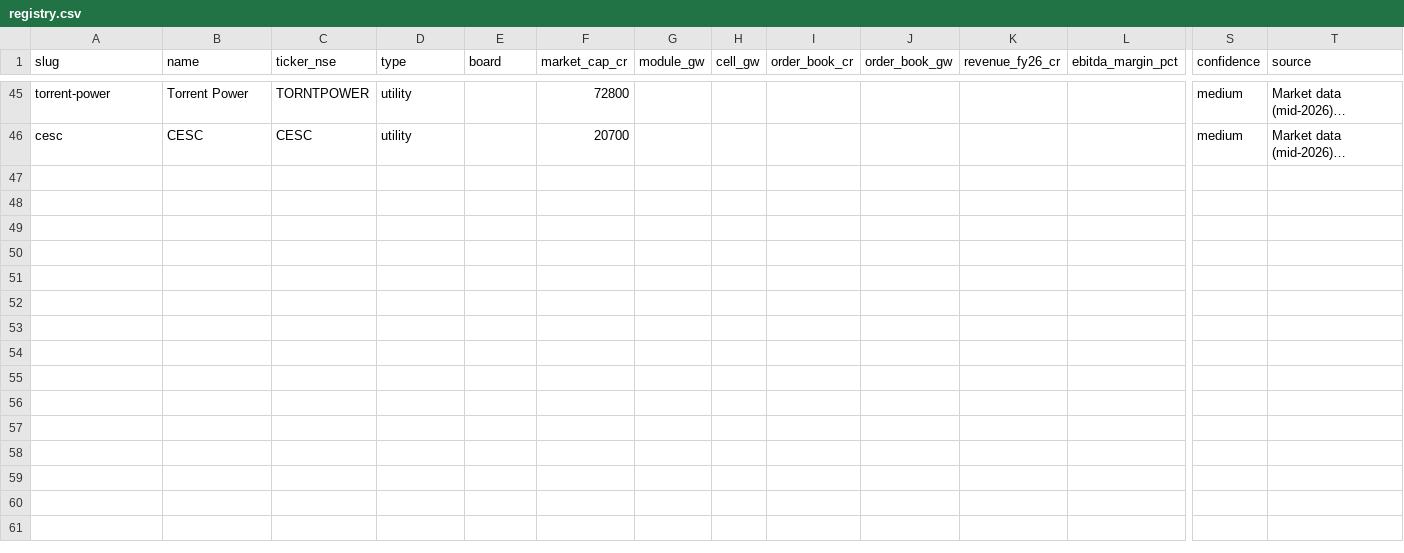
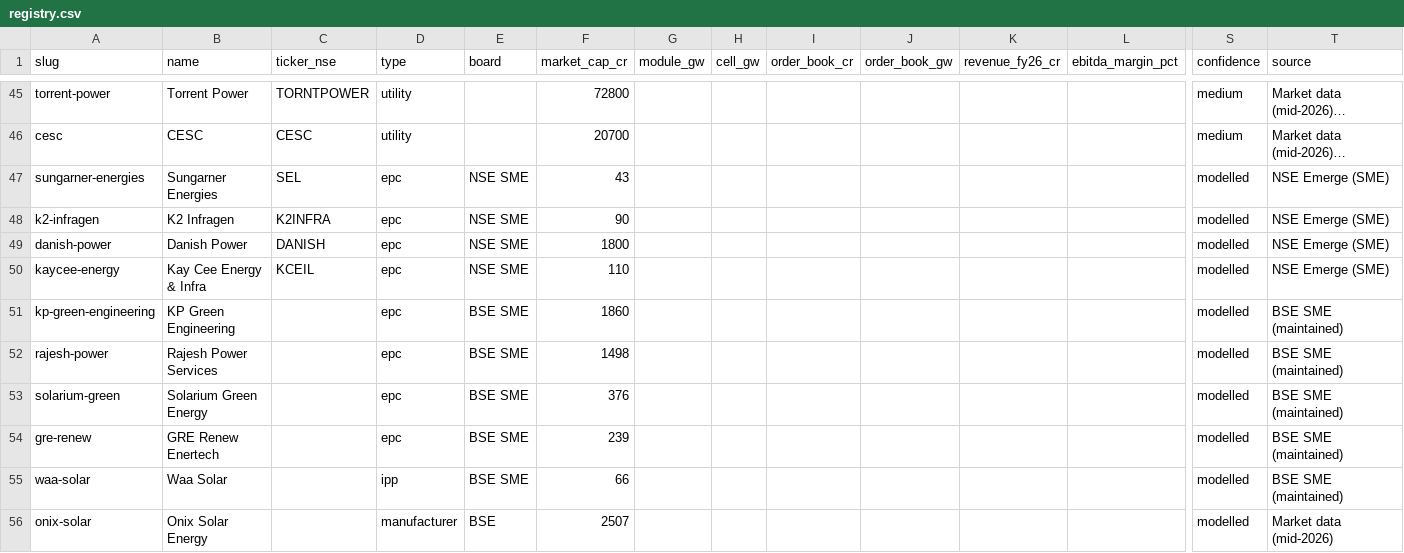
Before and after one commit to techmuns/Solardash, a CSV file: manual-data/companies/registry.csv, drawn as a sheet; only a part is shown, gaps mark what is left out; long unchanged cells end in …; rows hold the shown columns only; the diff covers the shown part only; the diff names each change by its address in the sheet, - before the commit and + after, or states it on an @@ line.

```diff
--- a/manual-data/companies/registry.csv
+++ b/manual-data/companies/registry.csv
+row 47: sungarner-energies | Sungarner Energies | SEL | epc | NSE SME | 43 |  |  |  |  |  |  | modelled | NSE Emerge (SME)
+row 48: k2-infragen | K2 Infragen | K2INFRA | epc | NSE SME | 90 |  |  |  |  |  |  | modelled | NSE Emerge (SME)
+row 49: danish-power | Danish Power | DANISH | epc | NSE SME | 1800 |  |  |  |  |  |  | modelled | NSE Emerge (SME)
+row 50: kaycee-energy | Kay Cee Energy & Infra | KCEIL | epc | NSE SME | 110 |  |  |  |  |  |  | modelled | NSE Emerge (SME)
+row 51: kp-green-engineering | KP Green Engineering |  | epc | BSE SME | 1860 |  |  |  |  |  |  | modelled | BSE SME (maintained)
+row 52: rajesh-power | Rajesh Power Services |  | epc | BSE SME | 1498 |  |  |  |  |  |  | modelled | BSE SME (maintained)
+row 53: solarium-green | Solarium Green Energy |  | epc | BSE SME | 376 |  |  |  |  |  |  | modelled | BSE SME (maintained)
+row 54: gre-renew | GRE Renew Enertech |  | epc | BSE SME | 239 |  |  |  |  |  |  | modelled | BSE SME (maintained)
+row 55: waa-solar | Waa Solar |  | ipp | BSE SME | 66 |  |  |  |  |  |  | modelled | BSE SME (maintained)
+row 56: onix-solar | Onix Solar Energy |  | manufacturer | BSE | 2507 |  |  |  |  |  |  | modelled | Market data (mid-2026)
```
Also changed, not shown: 9 added rows elsewhere in this file, manual-data/companies/screener-codes.csv, 20 other files.
